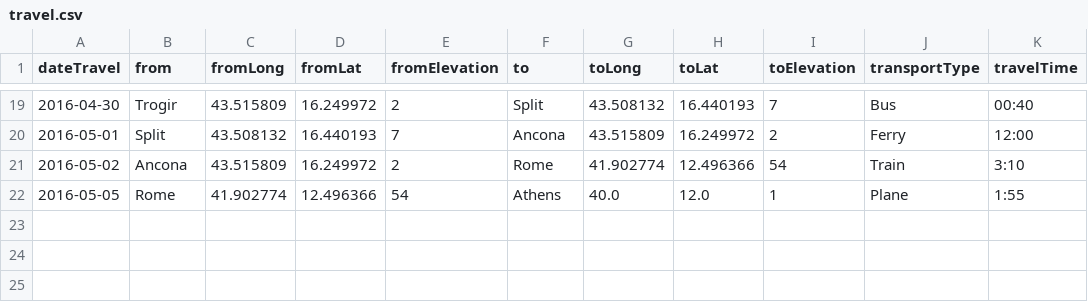
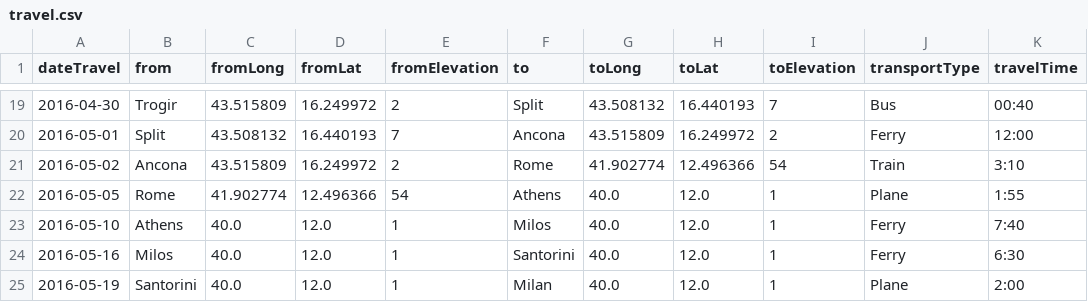
Before and after one commit to melaniehuang/visuals-of-an-adventure, a CSV file: data/travel.csv, drawn as a sheet; only a part is shown, gaps mark what is left out.

```diff
--- a/data/travel.csv
+++ b/data/travel.csv
@@ -22 +22,4 @@ dateTravel,from,fromLong,fromLat,fromElevation,to,toLong,toLat,toElevation,trans
 2016-05-05,Rome,41.902774,12.496366,54,Athens,40.0,12.0,1,Plane,1:55
+2016-05-10,Athens,40.0,12.0,1,Milos,40.0,12.0,1,Ferry,7:40
+2016-05-16,Milos,40.0,12.0,1,Santorini,40.0,12.0,1,Ferry,6:30
+2016-05-19,Santorini,40.0,12.0,1,Milan,40.0,12.0,1,Plane,2:00
```
Also changed, not shown: data/adventure.csv.
